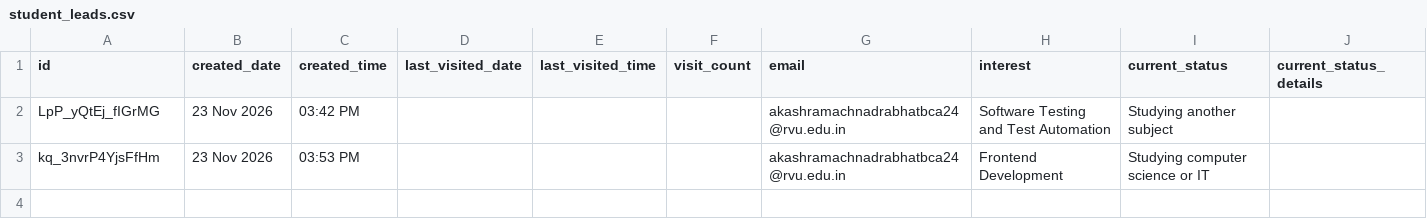
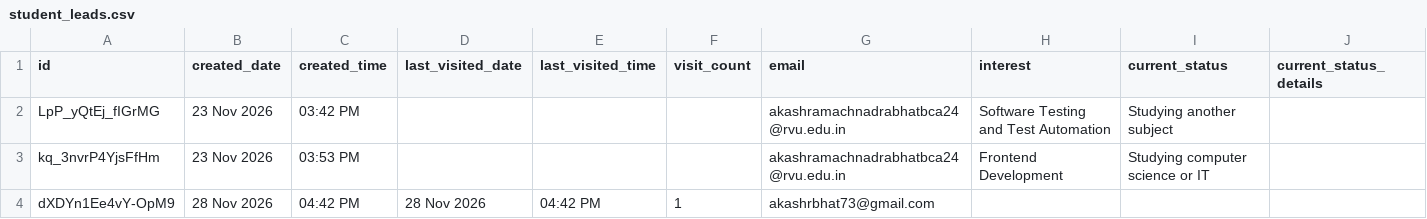
Before and after one commit to Akash073-hub/Adyant_associates, a CSV file: data/student_leads.csv, drawn as a sheet.

Commit message:
Update student browse sign-ups table

```diff
--- a/data/student_leads.csv
+++ b/data/student_leads.csv
@@ -3 +3,2 @@ LpP_yQtEj_fIGrMG,23 Nov 2026,03:42 PM,,,,akashramachnadrabhatbca24@rvu.edu.in,So
 kq_3nvrP4YjsFfHm,23 Nov 2026,03:53 PM,,,,akashramachnadrabhatbca24@rvu.edu.in,Frontend Development,Studying computer science or IT,
+dXDYn1Ee4vY-OpM9,28 Nov 2026,04:42 PM,28 Nov 2026,04:42 PM,1,akashrbhat73@gmail.com,,,
```
